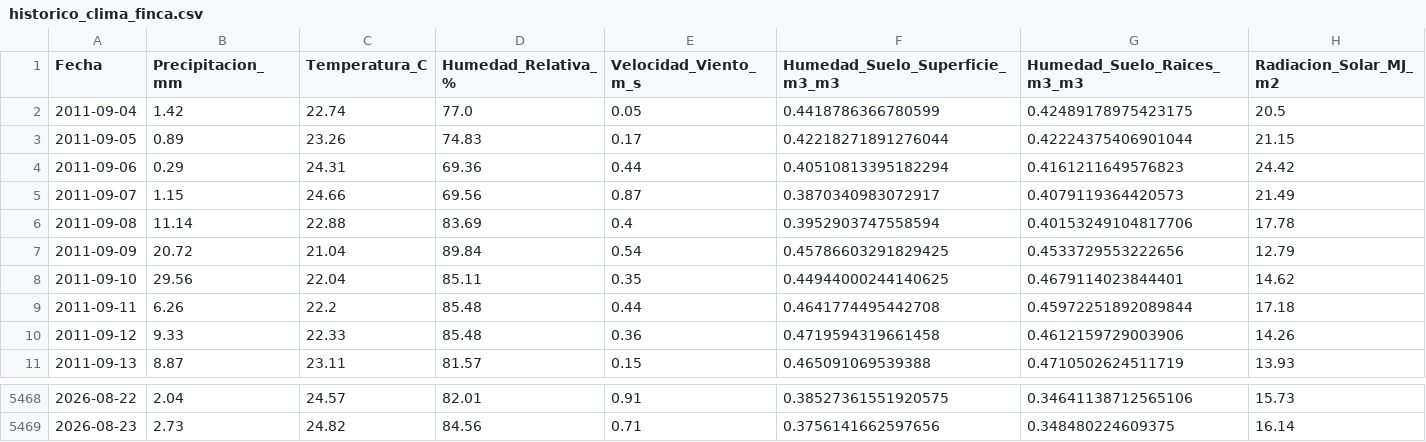
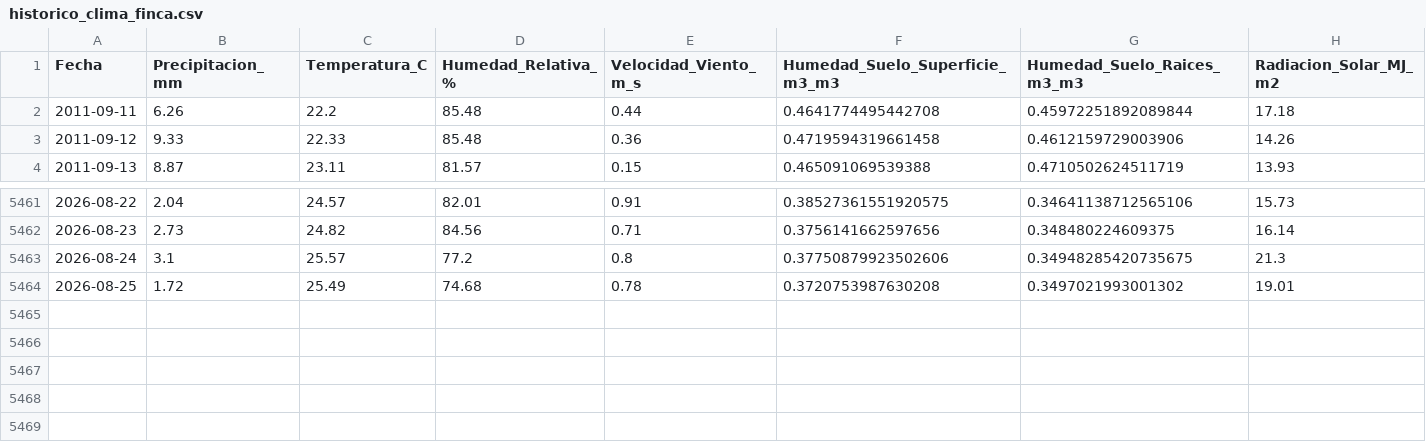
Before and after one commit to stg1645/smart-irrigation-predictive-gee, a CSV file: historico_clima_finca.csv, drawn as a sheet; only a part is shown, gaps mark what is left out.

```diff
--- a/historico_clima_finca.csv
+++ b/historico_clima_finca.csv
@@ -1,9 +1,2 @@
 Fecha,Precipitacion_mm,Temperatura_C,Humedad_Relativa_%,Velocidad_Viento_m_s,Humedad_Suelo_Superficie_m3_m3,Humedad_Suelo_Raices_m3_m3,Radiacion_Solar_MJ_m2
-2011-09-04,1.42,22.74,77.0,0.05,0.4418786366780599,0.42489178975423175,20.5
-2011-09-05,0.89,23.26,74.83,0.17,0.42218271891276044,0.42224375406901044,21.15
-2011-09-06,0.29,24.31,69.36,0.44,0.40510813395182294,0.4161211649576823,24.42
-2011-09-07,1.15,24.66,69.56,0.87,0.3870340983072917,0.4079119364420573,21.49
-2011-09-08,11.14,22.88,83.69,0.4,0.3952903747558594,0.40153249104817706,17.78
-2011-09-09,20.72,21.04,89.84,0.54,0.45786603291829425,0.4533729553222656,12.79
-2011-09-10,29.56,22.04,85.11,0.35,0.44944000244140625,0.4679114023844401,14.62
 2011-09-11,6.26,22.2,85.48,0.44,0.4641774495442708,0.45972251892089844,17.18
@@ -5469 +5462,3 @@ Fecha,Precipitacion_mm,Temperatura_C,Humedad_Relativa_%,Velocidad_Viento_m_s,Hum
 2026-08-23,2.73,24.82,84.56,0.71,0.3756141662597656,0.348480224609375,16.14
+2026-08-24,3.1,25.57,77.2,0.8,0.37750879923502606,0.34948285420735675,21.3
+2026-08-25,1.72,25.49,74.68,0.78,0.3720753987630208,0.3497021993001302,19.01
```
Also changed, not shown: 1 other file.
